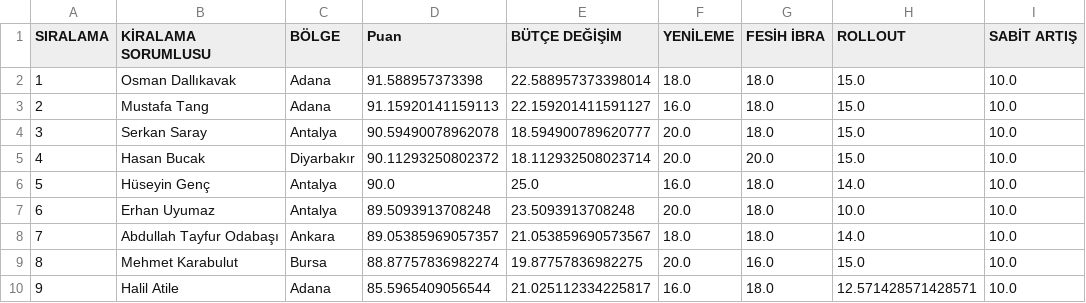
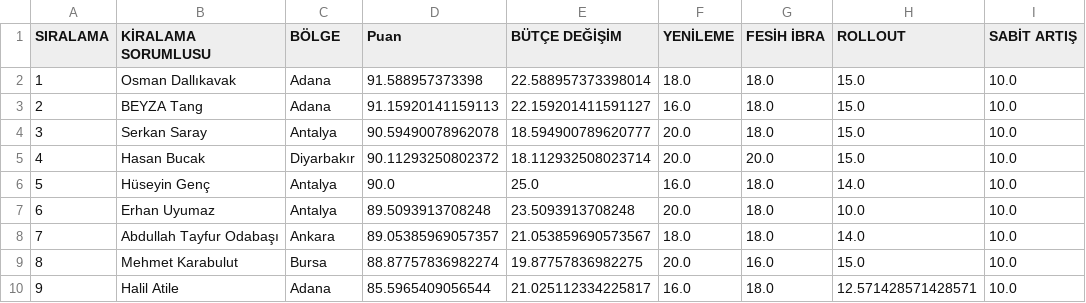
Before and after one commit to beyzaimanci55-hue/v5, a CSV file: data.csv, drawn as a sheet; only a part is shown; the diff names each change by its address in the sheet, - before the commit and + after, or states it on an @@ line.

Commit message:
Update data.csv

```diff
--- a/data.csv
+++ b/data.csv
-B3 (KİRALAMA SORUMLUSU): Mustafa Tang
+B3 (KİRALAMA SORUMLUSU): BEYZA Tang
```
